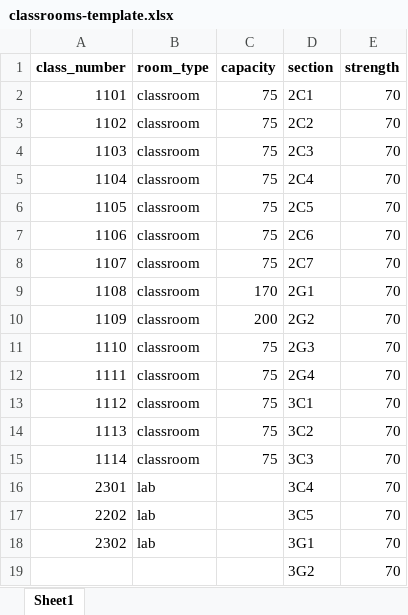
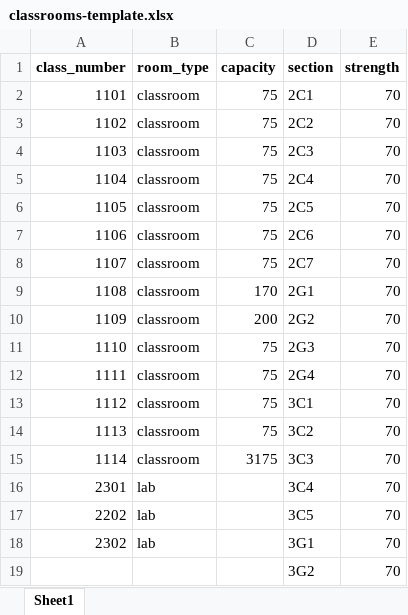
Before and after one commit to Rajashekarreddy111/Time_Table_, an Excel workbook: TIME TABLE SAMPLE DATA/INPUTS/classrooms-template.xlsx, sheet Sheet1, drawn as a sheet; values as stored, in another font and other column widths than the file's, no borders; the diff names each change by its address in the sheet, - before the commit and + after, or states it on an @@ line.

```diff
--- a/TIME TABLE SAMPLE DATA/INPUTS/classrooms-template.xlsx (sheet Sheet1)
+++ b/TIME TABLE SAMPLE DATA/INPUTS/classrooms-template.xlsx (sheet Sheet1)
-C15 (capacity): 75
+C15 (capacity): 3175
```
Also changed, not shown: TIME TABLE SAMPLE DATA/INPUTS/shared-classes-template.xlsx, TIME TABLE SAMPLE DATA/INPUTS/subject-continuous-rules-template.xlsx, 8 other files.
